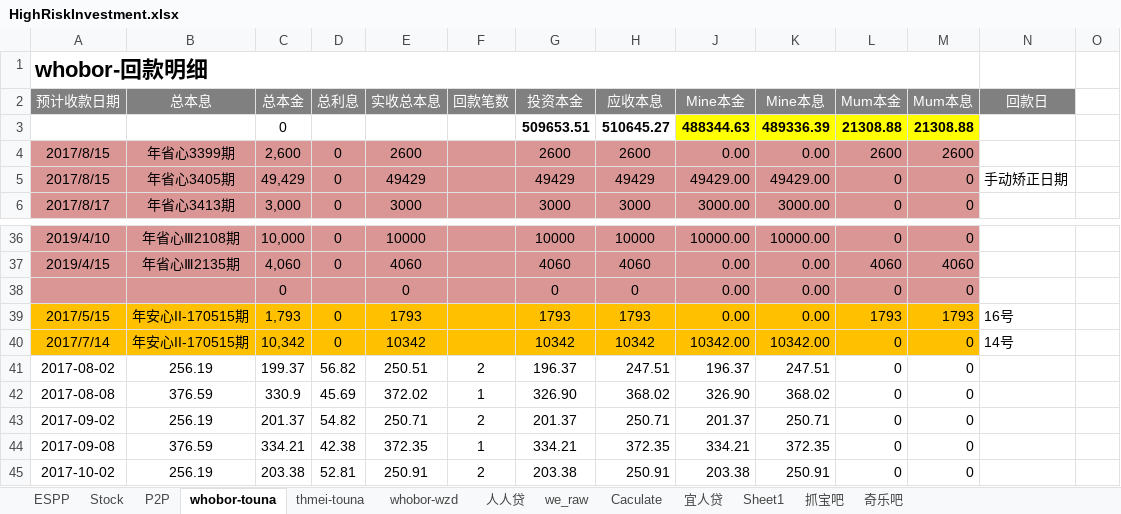
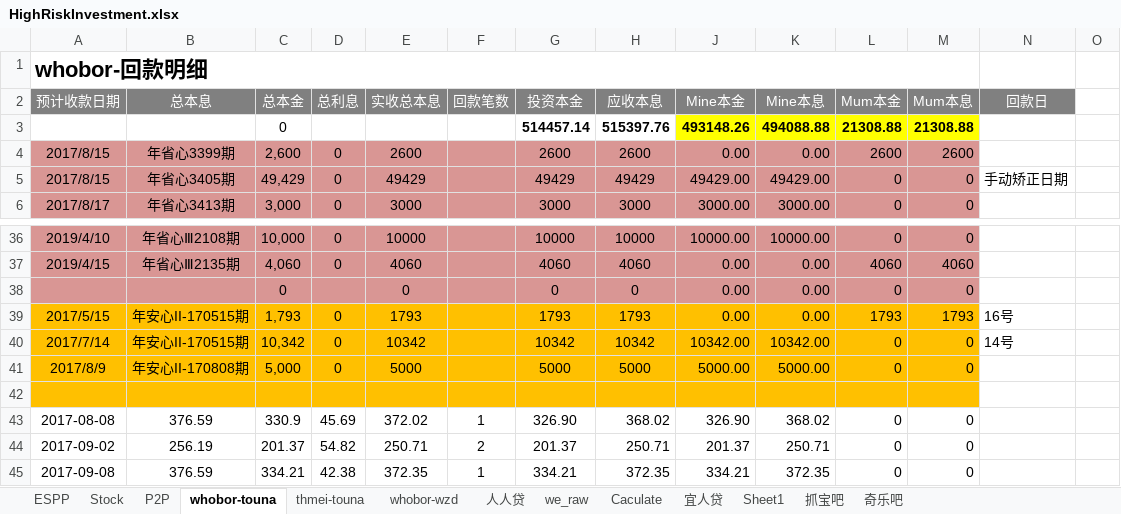
Before and after one commit to berniehu/Investment, an Excel workbook: HighRiskInvestment.xlsx, sheet whobor-touna, drawn as a sheet; only a part is shown, gaps mark what is left out; the shorter side is filled out with more unchanged rows; values as stored, in another font and other column widths than the file's, no borders; removed rows and columns are numbered as before the commit, all else as after; rows hold the shown columns only; the diff names each change by its address in the sheet, - before the commit and + after, or states it on an @@ line.

```diff
--- a/HighRiskInvestment.xlsx (sheet whobor-touna)
+++ b/HighRiskInvestment.xlsx (sheet whobor-touna)
-row 3:  |  | 0 |  |  |  | 509653.51 | 510645.27 | 488344.63 | 489336.39 | 21308.88 | 21308.88
+row 3:  |  | 0 |  |  |  | 514457.14 | 515397.76 | 493148.26 | 494088.88 | 21308.88 | 21308.88
+row 41: 2017/8/9 | 年安心II-170808期 | 5,000 | 0 | 5000 |  | 5000 | 5000 | 5000.00 | 5000.00 | 0 | 0
-row 42: 2017-08-02 | 256.19 | 199.37 | 56.82 | 250.51 | 2 | 196.37 | 247.51 | 196.37 | 247.51 | 0 | 0
+row 42: (empty)
-A42:H42 fill: none
+A42:H42 fill: #FFC000
-J42:M42 fill: none
+J42:M42 fill: #FFC000
```
Also changed, not shown: sheet thmei-touna, sheet whobor-wzd, sheet P2P, sheet 人人贷, formulas that keep their value, hidden cells, charts or pictures.
